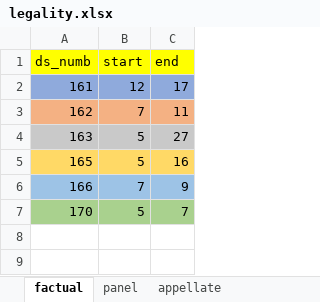
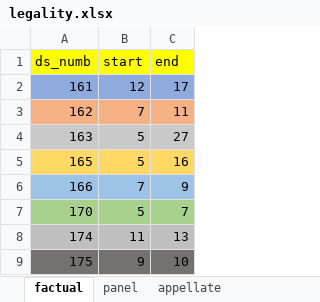
Before and after one commit to syyunn/DeepWTO, an Excel workbook: dataset/label/legality.xlsx, sheet factual, drawn as a sheet; values as stored, in another font and other column widths than the file's, no borders; the diff names each change by its address in the sheet, - before the commit and + after, or states it on an @@ line.

```diff
--- a/dataset/label/legality.xlsx (sheet factual)
+++ b/dataset/label/legality.xlsx (sheet factual)
+row 8: 174 | 11 | 13
+row 9: 175 | 9 | 10
```
Also changed, not shown: sheet panel, 4 other files.
